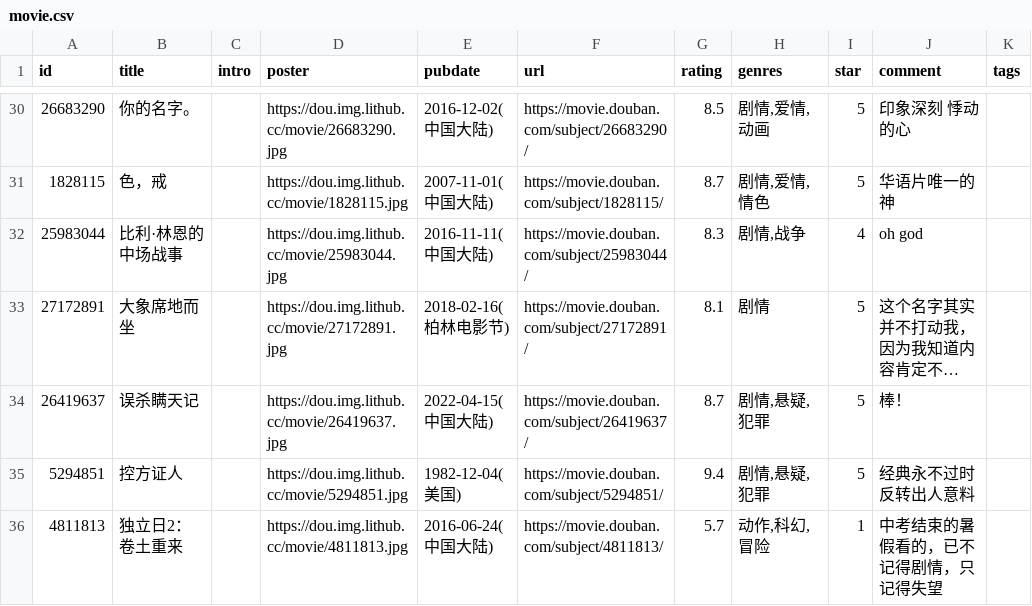
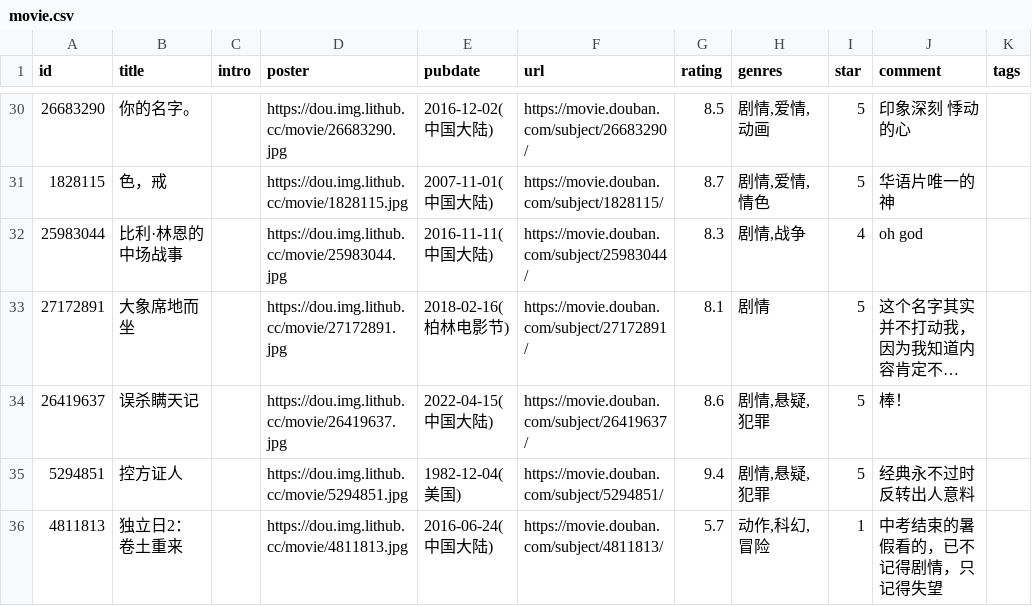
Before and after one commit to BachWV/gh-action-movie, a CSV file: movie.csv, drawn as a sheet; only a part is shown, gaps mark what is left out; long unchanged cells end in …; the diff names each change by its address in the sheet, - before the commit and + after, or states it on an @@ line.

Commit message:
update douban

```diff
--- a/movie.csv
+++ b/movie.csv
-G34 (rating): 8.7
+G34 (rating): 8.6
```
